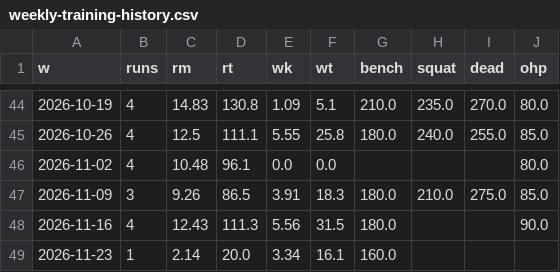
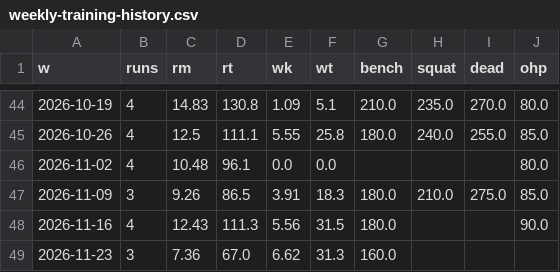
Before and after one commit to tarpeyjr-netizen/tarpey-daily-brief, a CSV file: jobs/data/weekly-training-history.csv, drawn as a sheet; only a part is shown, gaps mark what is left out.

Commit message:
update: weekly-training.html 2026-11-27

```diff
--- a/jobs/data/weekly-training-history.csv
+++ b/jobs/data/weekly-training-history.csv
@@ -48,2 +48,2 @@ w,runs,rm,rt,wk,wt,bench,squat,dead,ohp
 2026-11-16,4,12.43,111.3,5.56,31.5,180.0,,,90.0
-2026-11-23,1,2.14,20.0,3.34,16.1,160.0,,,
+2026-11-23,3,7.36,67.0,6.62,31.3,160.0,,,
```
Also changed, not shown: 1 other file.
